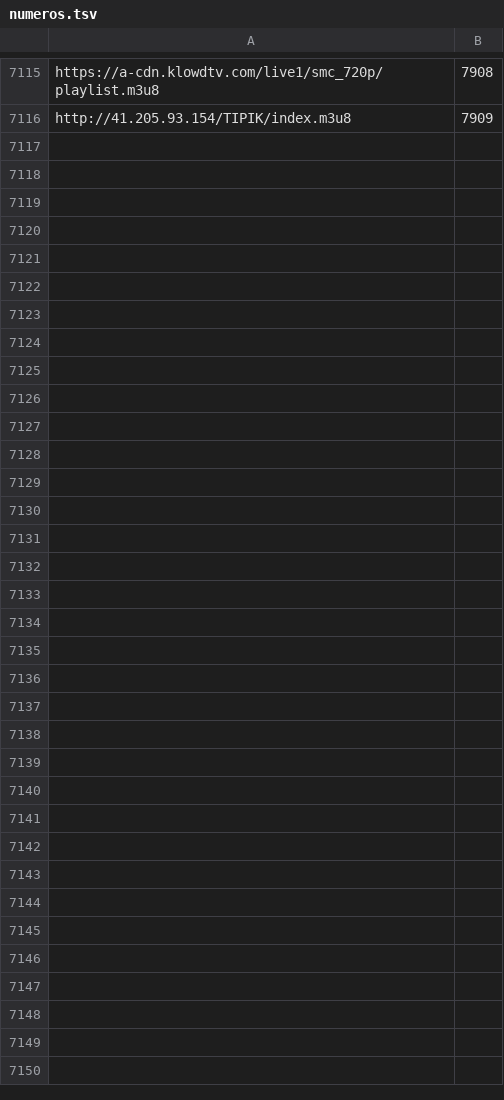
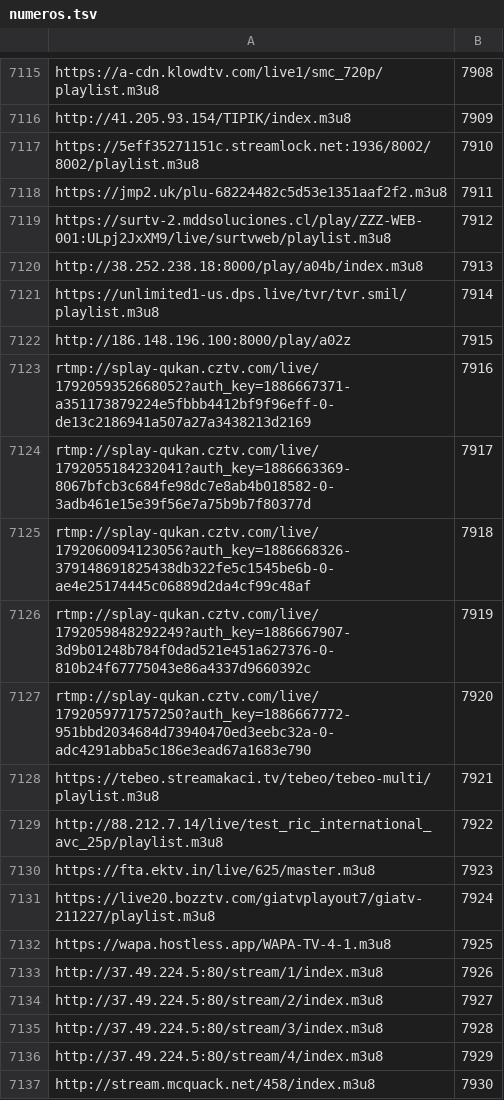
Before and after one commit to live-plus96/tv, a TSV file: numeros.tsv, drawn as a sheet; only a part is shown, gaps mark what is left out.

Commit message:
numeros de canal 2026-10-31

```diff
--- a/numeros.tsv
+++ b/numeros.tsv
@@ -7116 +7116,22 @@ https://a-cdn.klowdtv.com/live1/smc_720p/playlist.m3u8	7908
 http://41.205.93.154/TIPIK/index.m3u8	7909
+https://5eff35271151c.streamlock.net:1936/8002/8002/playlist.m3u8	7910
+https://jmp2.uk/plu-68224482c5d53e1351aaf2f2.m3u8	7911
+https://surtv-2.mddsoluciones.cl/play/ZZZ-WEB-001:ULpj2JxXM9/live/surtvweb/playlist.m3u8	7912
+http://38.252.238.18:8000/play/a04b/index.m3u8	7913
+https://unlimited1-us.dps.live/tvr/tvr.smil/playlist.m3u8	7914
+http://186.148.196.100:8000/play/a02z	7915
+rtmp://splay-qukan.cztv.com/live/1792059352668052?auth_key=1886667371-a351173879224e5fbbb4412bf9f96eff-0-de13c2186941a507a27a3438213d2169	7916
+rtmp://splay-qukan.cztv.com/live/1792055184232041?auth_key=1886663369-8067bfcb3c684fe98dc7e8ab4b018582-0-3adb461e15e39f56e7a75b9b7f80377d	7917
+rtmp://splay-qukan.cztv.com/live/1792060094123056?auth_key=1886668326-379148691825438db322fe5c1545be6b-0-ae4e25174445c06889d2da4cf99c48af	7918
+rtmp://splay-qukan.cztv.com/live/1792059848292249?auth_key=1886667907-3d9b01248b784f0dad521e451a627376-0-810b24f67775043e86a4337d9660392c	7919
+rtmp://splay-qukan.cztv.com/live/1792059771757250?auth_key=1886667772-951bbd2034684d73940470ed3eebc32a-0-adc4291abba5c186e3ead67a1683e790	7920
+https://tebeo.streamakaci.tv/tebeo/tebeo-multi/playlist.m3u8	7921
+http://88.212.7.14/live/test_ric_international_avc_25p/playlist.m3u8	7922
+https://fta.ektv.in/live/625/master.m3u8	7923
+https://live20.bozztv.com/giatvplayout7/giatv-211227/playlist.m3u8	7924
+https://wapa.hostless.app/WAPA-TV-4-1.m3u8	7925
+http://37.49.224.5:80/stream/1/index.m3u8	7926
+http://37.49.224.5:80/stream/2/index.m3u8	7927
+http://37.49.224.5:80/stream/3/index.m3u8	7928
+http://37.49.224.5:80/stream/4/index.m3u8	7929
+http://stream.mcquack.net/458/index.m3u8	7930
```
